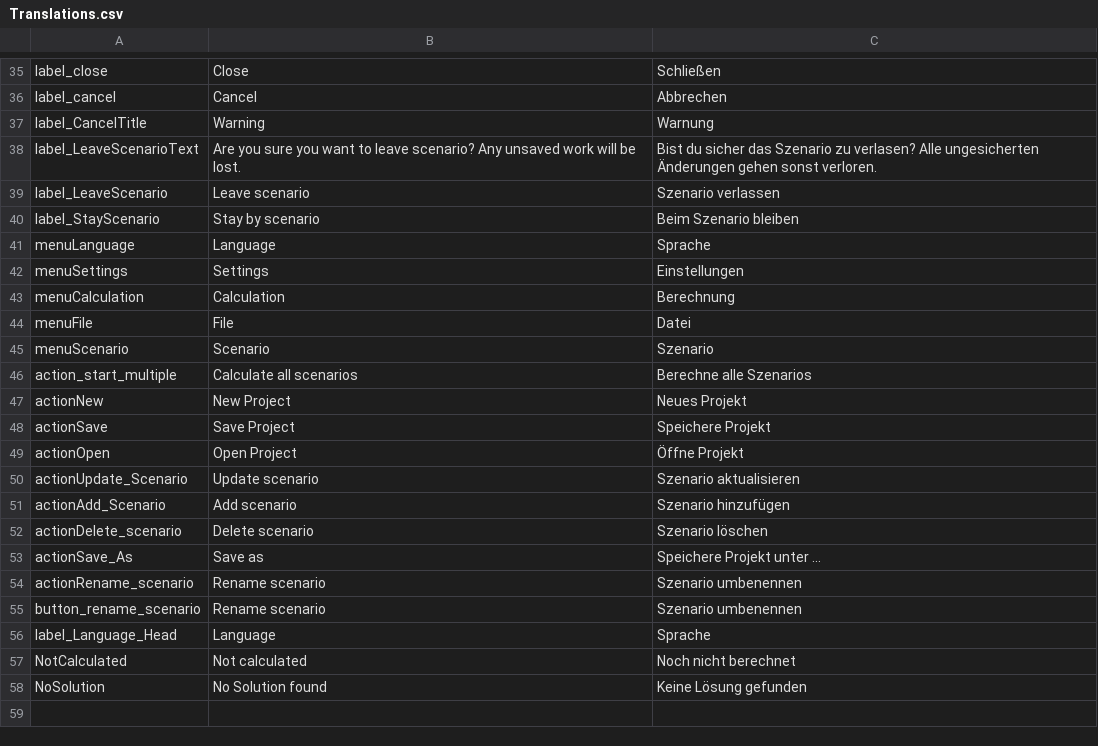
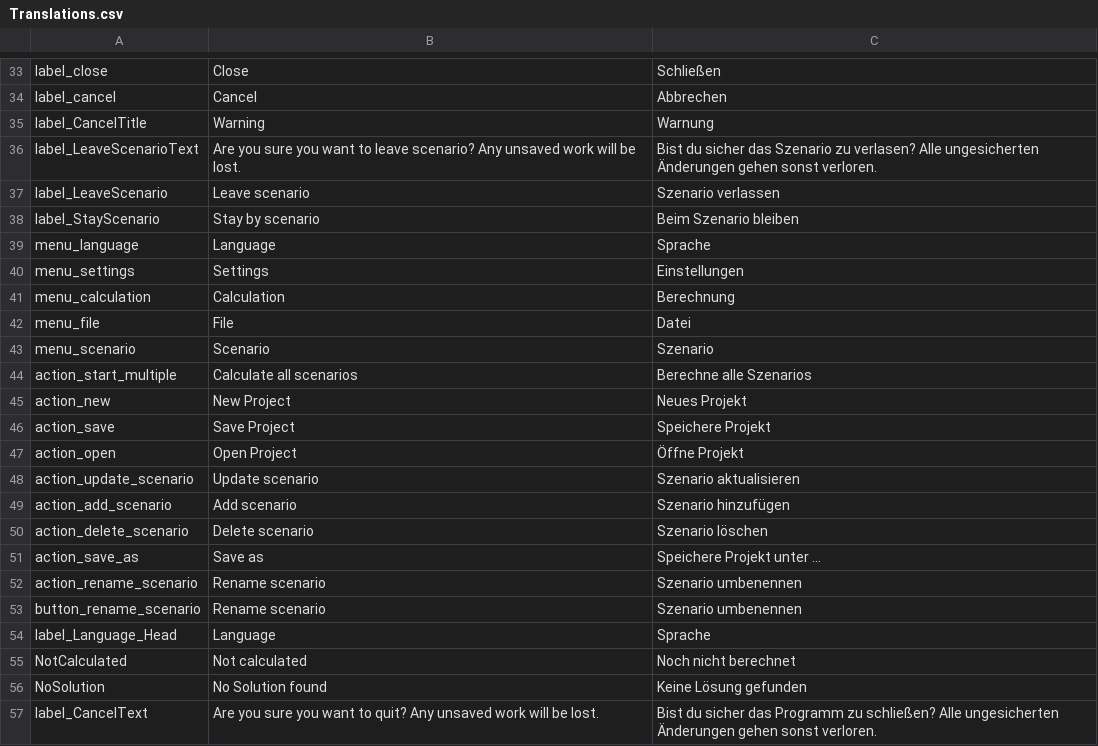
Before and after one commit to tblanke/ScenarioGUI, a CSV file: examples/Translations.csv, drawn as a sheet; only a part is shown, gaps mark what is left out; the diff covers the shown part only.

```diff
--- a/examples/Translations.csv
+++ b/examples/Translations.csv
@@ -40,16 +38,16 @@ label_LeaveScenario;Leave scenario;Szenario verlassen
 label_StayScenario;Stay by scenario;Beim Szenario bleiben
-menuLanguage;Language;Sprache
-menuSettings;Settings;Einstellungen
-menuCalculation;Calculation;Berechnung
-menuFile;File;Datei
-menuScenario;Scenario;Szenario
+menu_language;Language;Sprache
+menu_settings;Settings;Einstellungen
+menu_calculation;Calculation;Berechnung
+menu_file;File;Datei
+menu_scenario;Scenario;Szenario
 action_start_multiple;Calculate all scenarios;Berechne alle Szenarios
-actionNew;New Project;Neues Projekt
-actionSave;Save Project;Speichere Projekt
-actionOpen;Open Project;Öffne Projekt
-actionUpdate_Scenario;Update scenario;Szenario aktualisieren
-actionAdd_Scenario;Add scenario;Szenario hinzufügen
-actionDelete_scenario;Delete scenario;Szenario löschen
-actionSave_As;Save as;Speichere Projekt unter ...
-actionRename_scenario;Rename scenario;Szenario umbenennen
+action_new;New Project;Neues Projekt
+action_save;Save Project;Speichere Projekt
+action_open;Open Project;Öffne Projekt
+action_update_scenario;Update scenario;Szenario aktualisieren
+action_add_scenario;Add scenario;Szenario hinzufügen
+action_delete_scenario;Delete scenario;Szenario löschen
+action_save_as;Save as;Speichere Projekt unter ...
+action_rename_scenario;Rename scenario;Szenario umbenennen
 button_rename_scenario;Rename scenario;Szenario umbenennen
@@ -58 +56,2 @@ NotCalculated;Not calculated;Noch nicht berechnet
 NoSolution;No Solution found;Keine Lösung gefunden
+label_CancelText;Are you sure you want to quit? Any unsaved work will be lost.;Bist du sicher das Programm zu schließen? Alle ungesicherten Änderungen gehen sonst verloren.
```
Also changed, not shown: 2 removed rows and 6 edited cells elsewhere in this file, 15 other files.
